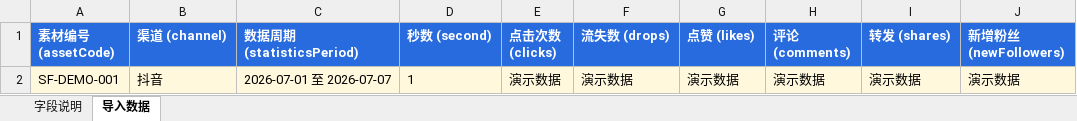
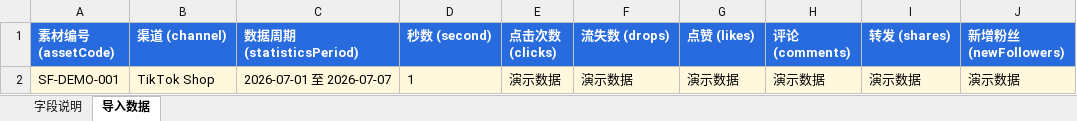
Before and after one commit to MalphtieYU/clipcommerce-studio, an Excel workbook: templates/import/interaction-timeline.xlsx, sheet 导入数据, drawn as a sheet; only a part is shown; values as stored, in another font and other column widths than the file's, no borders; the diff names each change by its address in the sheet, - before the commit and + after, or states it on an @@ line.

```diff
--- a/templates/import/interaction-timeline.xlsx (sheet 导入数据)
+++ b/templates/import/interaction-timeline.xlsx (sheet 导入数据)
-B2 (渠道 (channel)): 抖音
+B2 (渠道 (channel)): TikTok Shop
```
Also changed, not shown: sheet 字段说明, templates/import/asset-metadata.xlsx, templates/import/asset-performance.xlsx, 19 other files.
